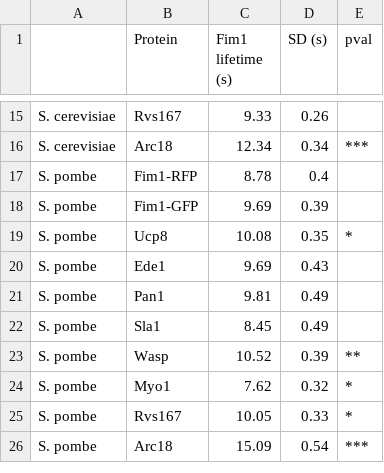
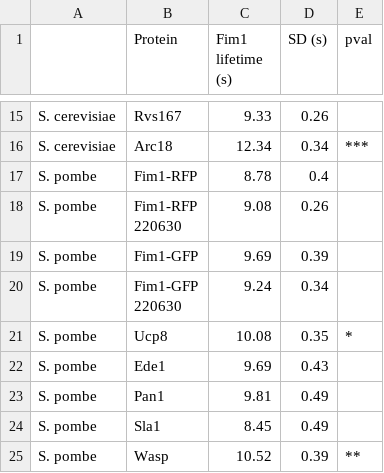
Before and after one commit to apicco/EvoCellBio, a CSV file: Protein_lifetimes/Fim1_lifetimes_control.csv, drawn as a sheet; only a part is shown, gaps mark what is left out; the shorter side is filled out with more unchanged rows; ↵ is a line break in a cell; the diff names each change by its address in the sheet, - before the commit and + after, or states it on an @@ line.

Commit message:
add Pombe Fim1 GFP and RFP lifetime duplicates

```diff
--- a/Protein_lifetimes/Fim1_lifetimes_control.csv
+++ b/Protein_lifetimes/Fim1_lifetimes_control.csv
+row 18: S. pombe | Fim1-RFP ↵ 220630 | 9.08 | 0.26
+row 20: S. pombe | Fim1-GFP ↵ 220630 | 9.24 | 0.34
```
Also changed, not shown: 5 other files.
